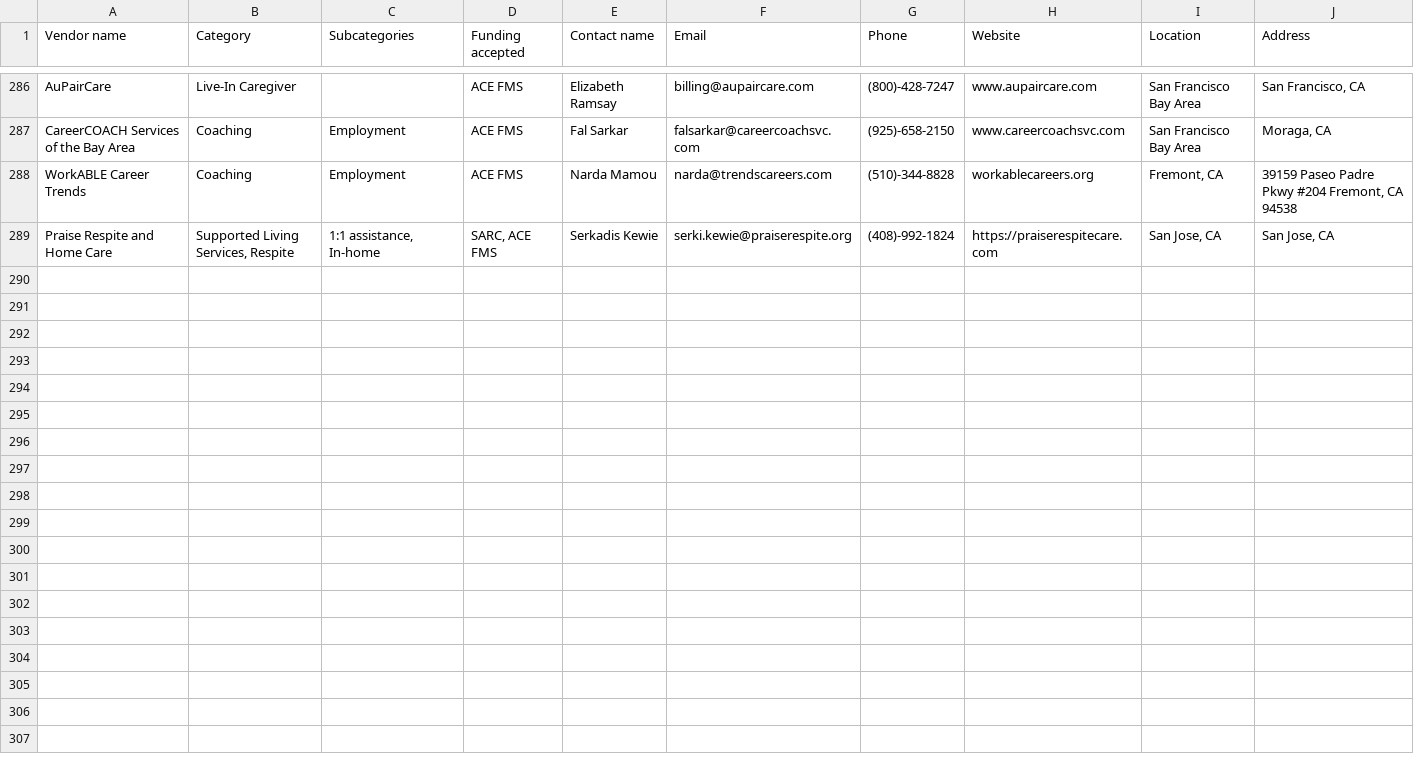
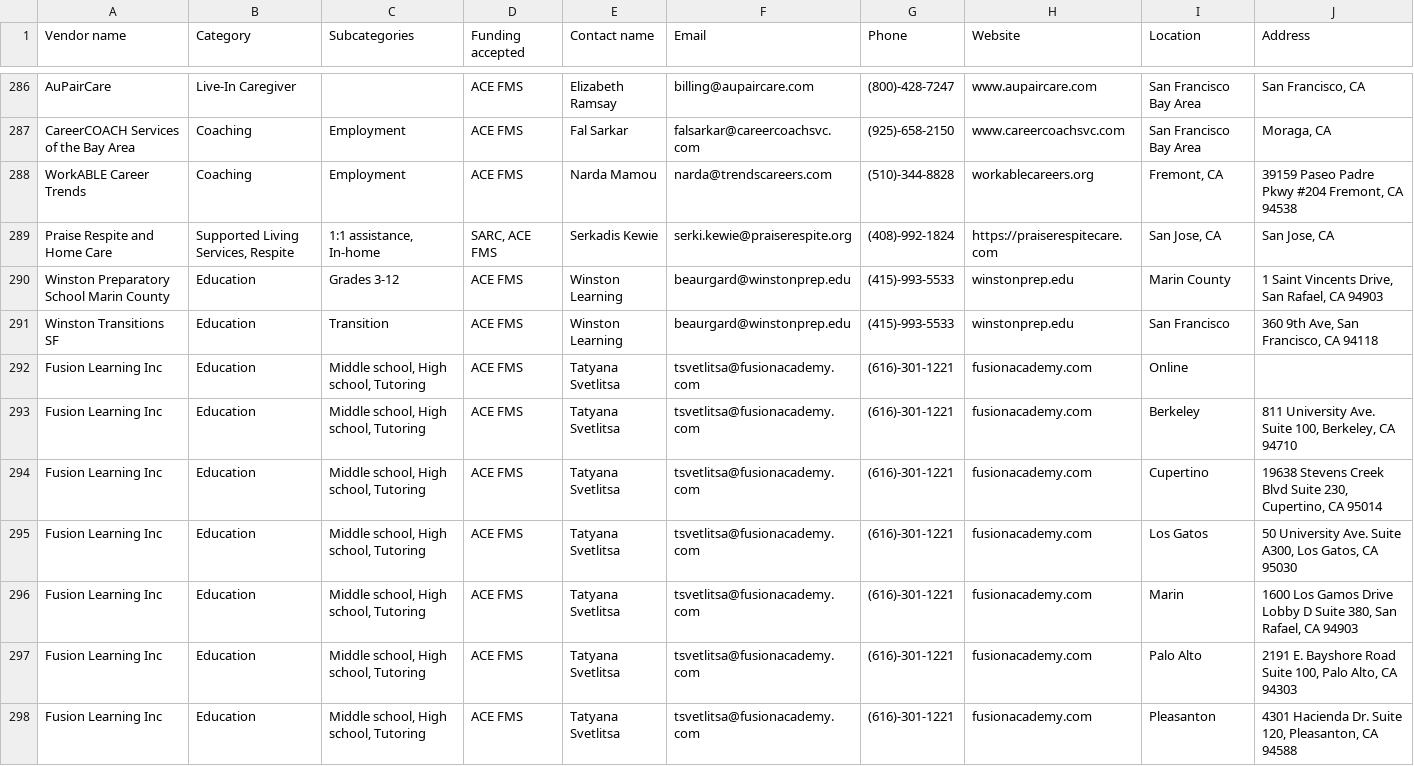
Before and after one commit to vic-ngo/OtterGuide, a CSV file: scripts/vendors.csv, drawn as a sheet; only a part is shown, gaps mark what is left out; the diff covers the shown part only; the diff names each change by its address in the sheet, - before the commit and + after, or states it on an @@ line.

```diff
--- a/scripts/vendors.csv
+++ b/scripts/vendors.csv
+row 290: Winston Preparatory School Marin County | Education | Grades 3-12 | ACE FMS | Winston Learning | beaurgard@winstonprep.edu | (415)-993-5533 | winstonprep.edu | Marin County | 1 Saint Vincents Drive, San Rafael, CA 94903
+row 291: Winston Transitions SF | Education | Transition | ACE FMS | Winston Learning | beaurgard@winstonprep.edu | (415)-993-5533 | winstonprep.edu | San Francisco | 360 9th Ave, San Francisco, CA 94118
+row 292: Fusion Learning Inc | Education | Middle school, High school, Tutoring | ACE FMS | Tatyana Svetlitsa | tsvetlitsa@fusionacademy.com | (616)-301-1221 | fusionacademy.com | Online
+row 293: Fusion Learning Inc | Education | Middle school, High school, Tutoring | ACE FMS | Tatyana Svetlitsa | tsvetlitsa@fusionacademy.com | (616)-301-1221 | fusionacademy.com | Berkeley | 811 University Ave. Suite 100, Berkeley, CA 94710
+row 294: Fusion Learning Inc | Education | Middle school, High school, Tutoring | ACE FMS | Tatyana Svetlitsa | tsvetlitsa@fusionacademy.com | (616)-301-1221 | fusionacademy.com | Cupertino | 19638 Stevens Creek Blvd Suite 230, Cupertino, CA 95014
+row 295: Fusion Learning Inc | Education | Middle school, High school, Tutoring | ACE FMS | Tatyana Svetlitsa | tsvetlitsa@fusionacademy.com | (616)-301-1221 | fusionacademy.com | Los Gatos | 50 University Ave. Suite A300, Los Gatos, CA 95030
+row 296: Fusion Learning Inc | Education | Middle school, High school, Tutoring | ACE FMS | Tatyana Svetlitsa | tsvetlitsa@fusionacademy.com | (616)-301-1221 | fusionacademy.com | Marin | 1600 Los Gamos Drive Lobby D Suite 380, San Rafael, CA 94903
+row 297: Fusion Learning Inc | Education | Middle school, High school, Tutoring | ACE FMS | Tatyana Svetlitsa | tsvetlitsa@fusionacademy.com | (616)-301-1221 | fusionacademy.com | Palo Alto | 2191 E. Bayshore Road Suite 100, Palo Alto, CA 94303
+row 298: Fusion Learning Inc | Education | Middle school, High school, Tutoring | ACE FMS | Tatyana Svetlitsa | tsvetlitsa@fusionacademy.com | (616)-301-1221 | fusionacademy.com | Pleasanton | 4301 Hacienda Dr. Suite 120, Pleasanton, CA 94588
```
Also changed, not shown: 8 added rows elsewhere in this file, 2 other files.
